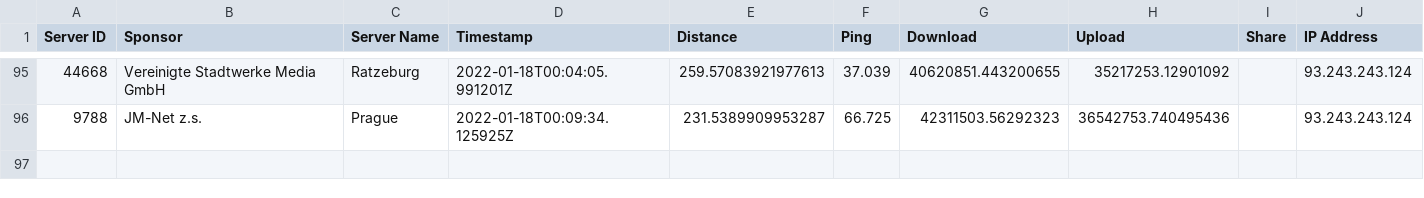
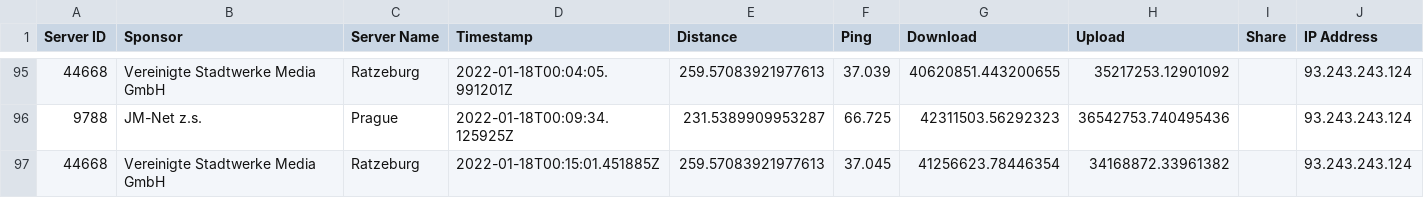
Before and after one commit to FeKoerner/20200323_135631.hdf, a CSV file: speed_results.csv, drawn as a sheet; only a part is shown, gaps mark what is left out; the diff names each change by its address in the sheet, - before the commit and + after, or states it on an @@ line.

Commit message:
speedtest result upload

```diff
--- a/speed_results.csv
+++ b/speed_results.csv
+row 97: 44668 | Vereinigte Stadtwerke Media GmbH | Ratzeburg | 2022-01-18T00:15:01.451885Z | 259.57083921977613 | 37.045 | 41256623.78446354 | 34168872.33961382 |  | 93.243.243.124
```
